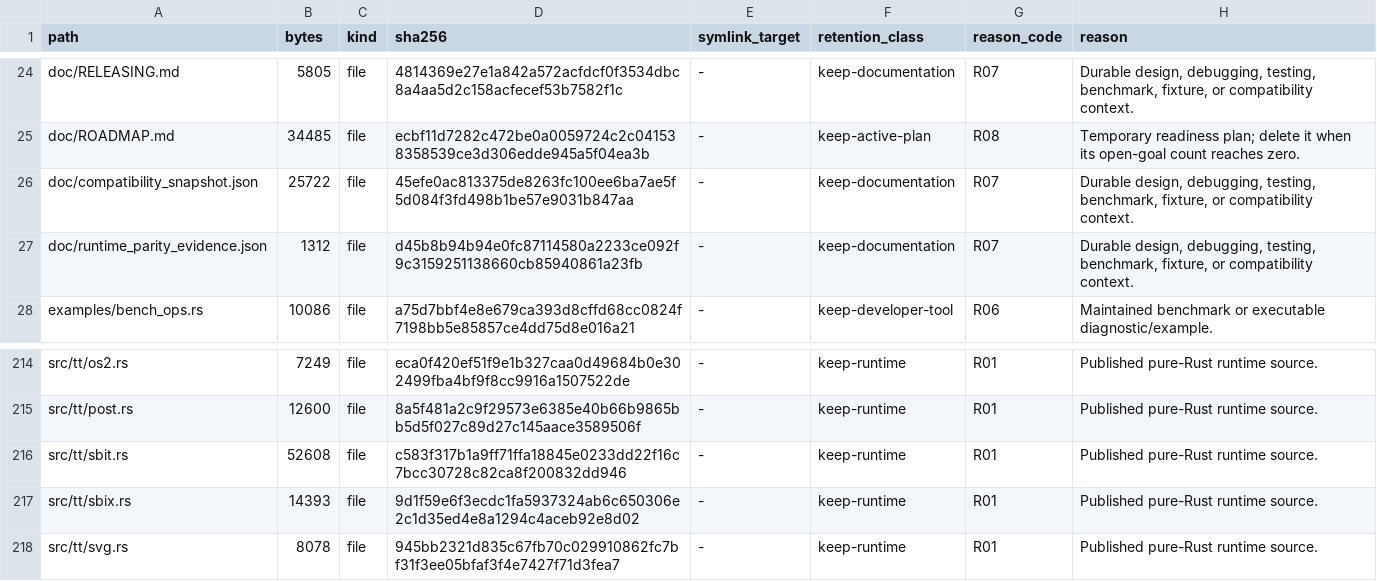
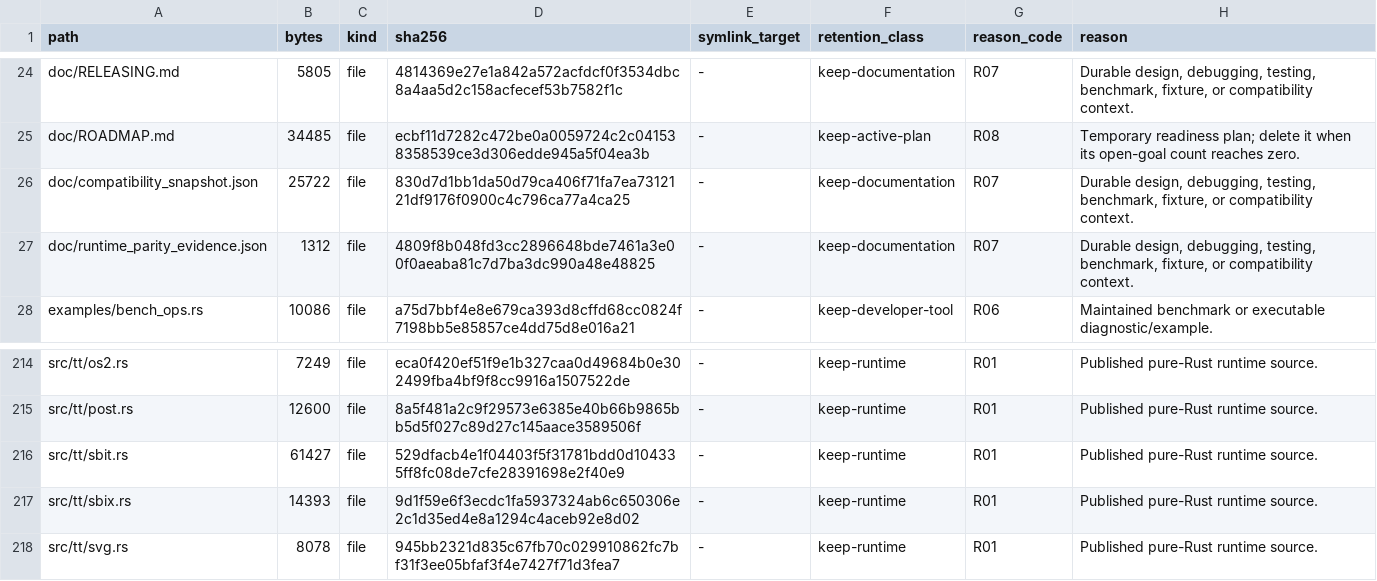
Before and after one commit to appunni-m/fontdone, a TSV file: doc/FILE_RETENTION_INVENTORY.tsv, drawn as a sheet; only a part is shown, gaps mark what is left out.

```diff
--- a/doc/FILE_RETENTION_INVENTORY.tsv
+++ b/doc/FILE_RETENTION_INVENTORY.tsv
@@ -25,4 +25,4 @@ doc/RELEASING.md	5805	file	4814369e27e1a842a572acfdcf0f3534dbc8a4aa5d2c158acfece
 doc/ROADMAP.md	34485	file	ecbf11d7282c472be0a0059724c2c041538358539ce3d306edde945a5f04ea3b	-	keep-active-plan	R08	Temporary readiness plan; delete it when its open-goal count reaches zero.
-doc/compatibility_snapshot.json	25722	file	45efe0ac813375de8263fc100ee6ba7ae5f5d084f3fd498b1be57e9031b847aa	-	keep-documentation	R07	Durable design, debugging, testing, benchmark, fixture, or compatibility context.
-doc/runtime_parity_evidence.json	1312	file	d45b8b94b94e0fc87114580a2233ce092f9c3159251138660cb85940861a23fb	-	keep-documentation	R07	Durable design, debugging, testing, benchmark, fixture, or compatibility context.
+doc/compatibility_snapshot.json	25722	file	830d7d1bb1da50d79ca406f71fa7ea7312121df9176f0900c4c796ca77a4ca25	-	keep-documentation	R07	Durable design, debugging, testing, benchmark, fixture, or compatibility context.
+doc/runtime_parity_evidence.json	1312	file	4809f8b048fd3cc2896648bde7461a3e00f0aeaba81c7d7ba3dc990a48e48825	-	keep-documentation	R07	Durable design, debugging, testing, benchmark, fixture, or compatibility context.
 examples/bench_ops.rs	10086	file	a75d7bbf4e8e679ca393d8cffd68cc0824f7198bb5e85857ce4dd75d8e016a21	-	keep-developer-tool	R06	Maintained benchmark or executable diagnostic/example.
@@ -215,3 +215,3 @@ src/tt/os2.rs	7249	file	eca0f420ef51f9e1b327caa0d49684b0e302499fba4bf9f8cc9916a1
 src/tt/post.rs	12600	file	8a5f481a2c9f29573e6385e40b66b9865bb5d5f027c89d27c145aace3589506f	-	keep-runtime	R01	Published pure-Rust runtime source.
-src/tt/sbit.rs	52608	file	c583f317b1a9ff71ffa18845e0233dd22f16c7bcc30728c82ca8f200832dd946	-	keep-runtime	R01	Published pure-Rust runtime source.
+src/tt/sbit.rs	61427	file	529dfacb4e1f04403f5f31781bdd0d104335ff8fc08de7cfe28391698e2f40e9	-	keep-runtime	R01	Published pure-Rust runtime source.
 src/tt/sbix.rs	14393	file	9d1f59e6f3ecdc1fa5937324ab6c650306e2c1d35ed4e8a1294c4aceb92e8d02	-	keep-runtime	R01	Published pure-Rust runtime source.
```
Also changed, not shown: 3 other files.
